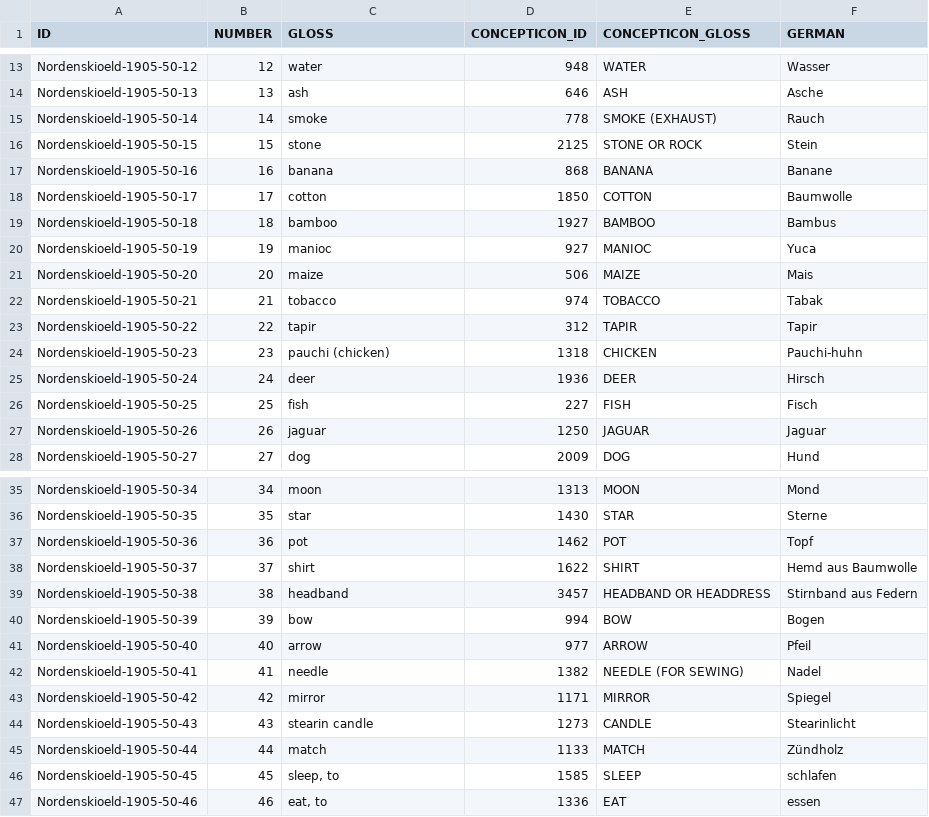
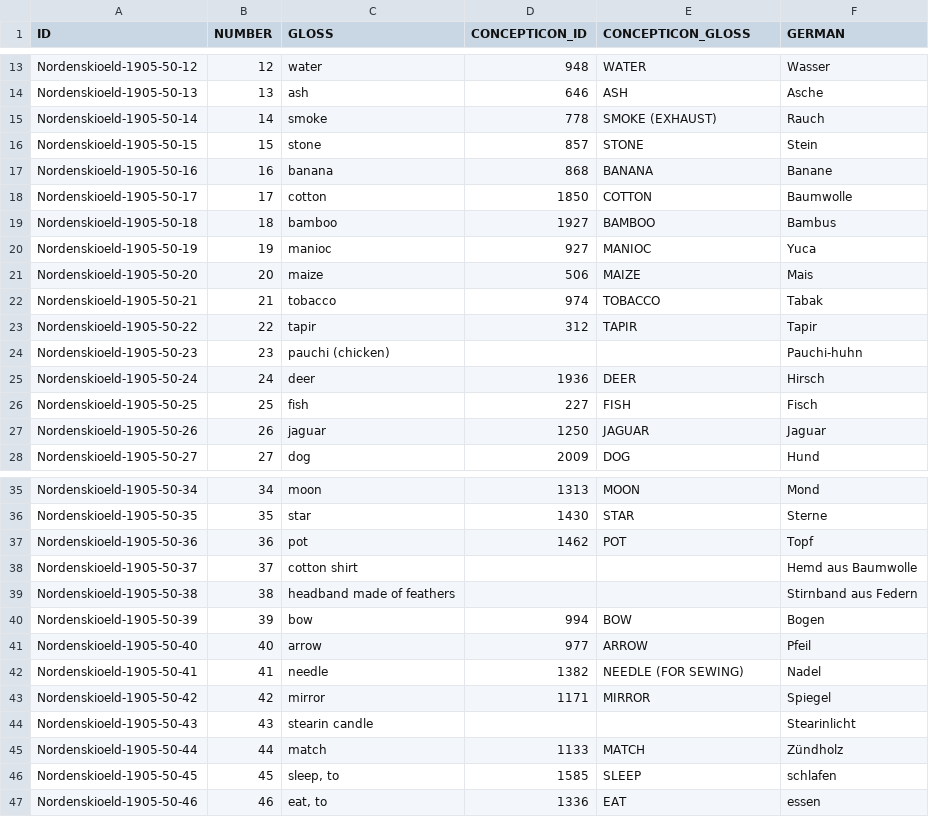
Before and after one commit to concepticon/concepticon-data, a TSV file: concepticondata/conceptlists/Nordenskioeld-1905-50.tsv, drawn as a sheet; only a part is shown, gaps mark what is left out.

Commit message:
unlink concepts and add more specific translations

```diff
--- a/concepticondata/conceptlists/Nordenskioeld-1905-50.tsv
+++ b/concepticondata/conceptlists/Nordenskioeld-1905-50.tsv
@@ -15,3 +15,3 @@ Nordenskioeld-1905-50-13	13	ash	646	ASH	Asche
 Nordenskioeld-1905-50-14	14	smoke	778	SMOKE (EXHAUST)	Rauch
-Nordenskioeld-1905-50-15	15	stone	2125	STONE OR ROCK	Stein
+Nordenskioeld-1905-50-15	15	stone	857	STONE	Stein
 Nordenskioeld-1905-50-16	16	banana	868	BANANA	Banane
@@ -23,3 +23,3 @@ Nordenskioeld-1905-50-21	21	tobacco	974	TOBACCO	Tabak
 Nordenskioeld-1905-50-22	22	tapir	312	TAPIR	Tapir
-Nordenskioeld-1905-50-23	23	pauchi (chicken)	1318	CHICKEN	Pauchi-huhn
+Nordenskioeld-1905-50-23	23	pauchi (chicken)			Pauchi-huhn
 Nordenskioeld-1905-50-24	24	deer	1936	DEER	Hirsch
@@ -37,4 +37,4 @@ Nordenskioeld-1905-50-35	35	star	1430	STAR	Sterne
 Nordenskioeld-1905-50-36	36	pot	1462	POT	Topf
-Nordenskioeld-1905-50-37	37	shirt	1622	SHIRT	Hemd aus Baumwolle
-Nordenskioeld-1905-50-38	38	headband	3457	HEADBAND OR HEADDRESS	Stirnband aus Federn
+Nordenskioeld-1905-50-37	37	cotton shirt			Hemd aus Baumwolle
+Nordenskioeld-1905-50-38	38	headband made of feathers			Stirnband aus Federn
 Nordenskioeld-1905-50-39	39	bow	994	BOW	Bogen
@@ -43,3 +43,3 @@ Nordenskioeld-1905-50-41	41	needle	1382	NEEDLE (FOR SEWING)	Nadel
 Nordenskioeld-1905-50-42	42	mirror	1171	MIRROR	Spiegel
-Nordenskioeld-1905-50-43	43	stearin candle	1273	CANDLE	Stearinlicht
+Nordenskioeld-1905-50-43	43	stearin candle			Stearinlicht
 Nordenskioeld-1905-50-44	44	match	1133	MATCH	Zündholz
```
Also changed, not shown: concepticondata/conceptlists.tsv.
